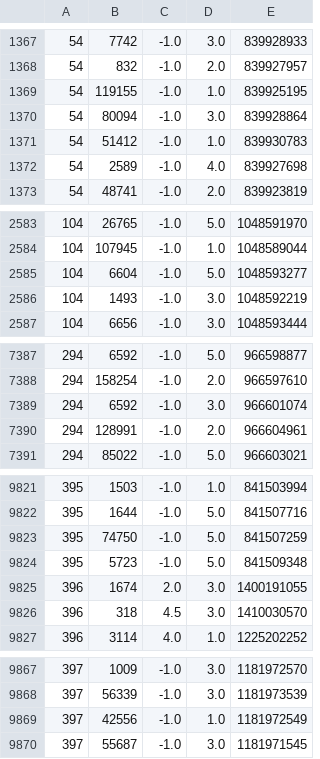
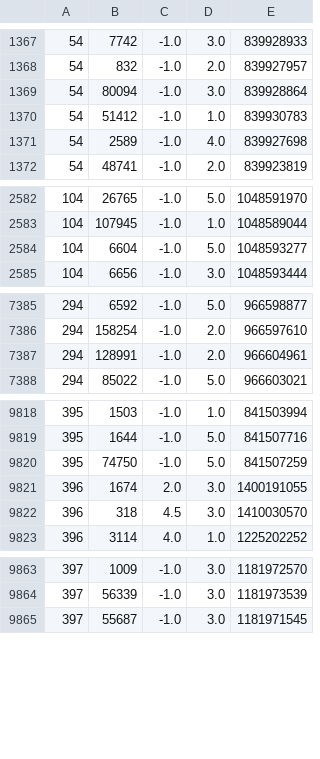
Before and after one commit to pauromeu/movie-recommendation-system, a CSV file: src/main/resources/ratings_medium_delta.csv, drawn as a sheet; only a part is shown, gaps mark what is left out; the diff covers the shown part only.

```diff
--- a/src/main/resources/ratings_medium_delta.csv
+++ b/src/main/resources/ratings_medium_delta.csv
@@ -1368,3 +1368,2 @@
 54|832|-1.0|2.0|839927957
-54|119155|-1.0|1.0|839925195
 54|80094|-1.0|3.0|839928864
@@ -2585,3 +2584,2 @@
 104|6604|-1.0|5.0|1048593277
-104|1493|-1.0|3.0|1048592219
 104|6656|-1.0|3.0|1048593444
@@ -7388,3 +7386,2 @@
 294|158254|-1.0|2.0|966597610
-294|6592|-1.0|3.0|966601074
 294|128991|-1.0|2.0|966604961
@@ -9823,3 +9820,2 @@
 395|74750|-1.0|5.0|841507259
-395|5723|-1.0|5.0|841509348
 396|1674|2.0|3.0|1400191055
@@ -9868,3 +9864,2 @@
 397|56339|-1.0|3.0|1181973539
-397|42556|-1.0|1.0|1181972549
 397|55687|-1.0|3.0|1181971545
```
Also changed, not shown: 1 removed row and 63 edited cells elsewhere in this file, src/main/resources/aggr-res.csv, src/main/resources/aggr-res2.csv, 3 other files.
